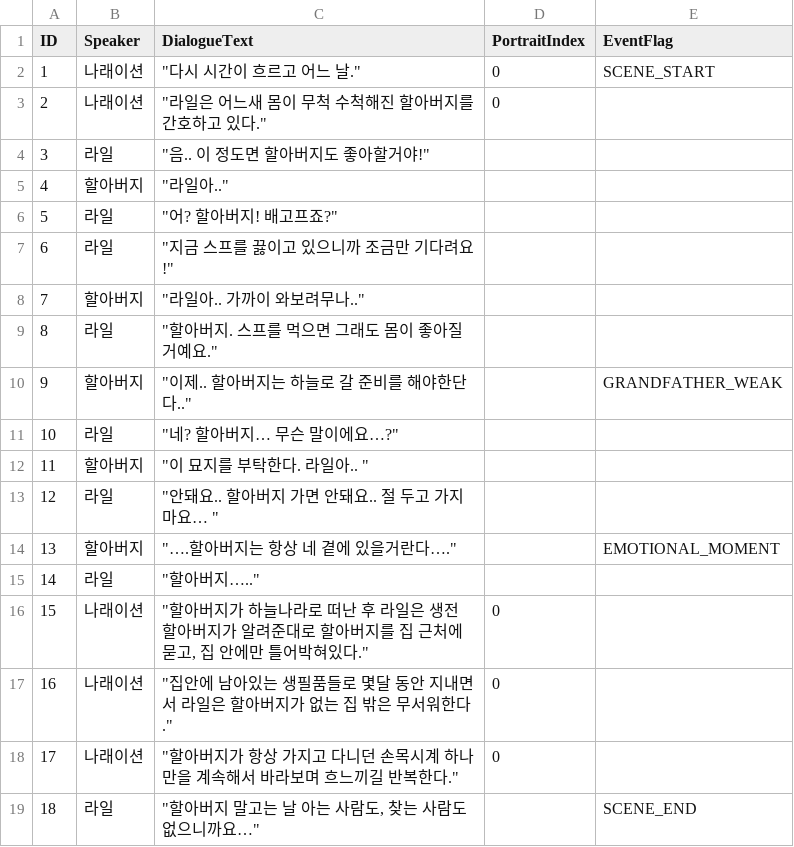
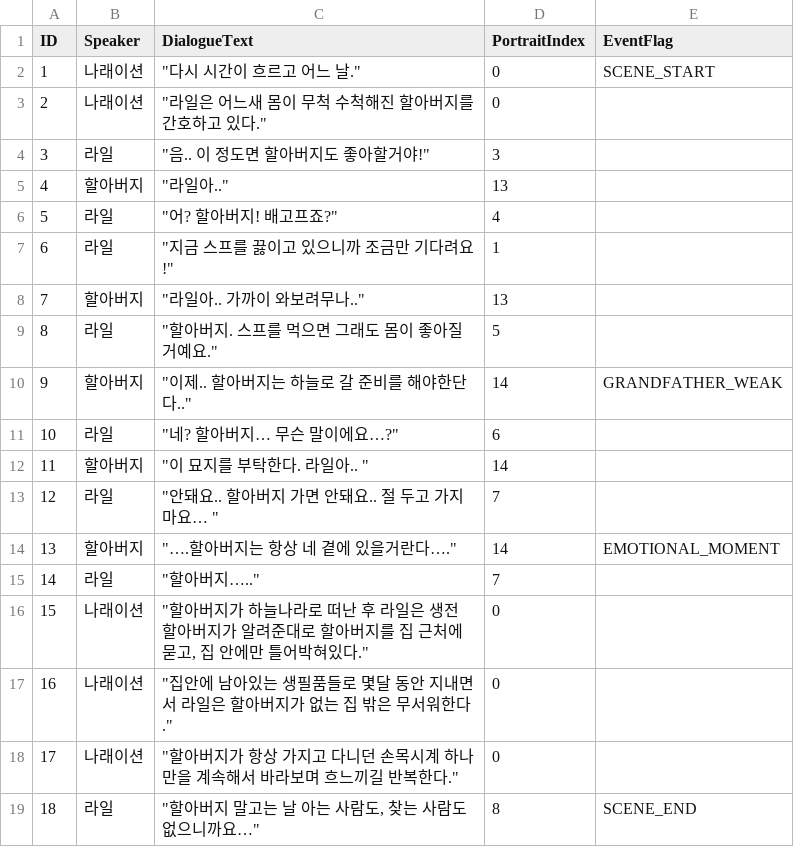
Before and after one commit to YoonGun12/Unity_ForgottenGraves, a CSV file: Assets/08.DialogueData/Prologue - Prologue2.csv, drawn as a sheet.

```diff
--- a/Assets/08.DialogueData/Prologue - Prologue2.csv
+++ b/Assets/08.DialogueData/Prologue - Prologue2.csv
@@ -3,14 +3,14 @@ ID,Speaker,DialogueText,PortraitIndex,EventFlag
 2,나래이션,"""라일은 어느새 몸이 무척 수척해진 할아버지를 간호하고 있다.""",0,
-3,라일 ,"""음.. 이 정도면 할아버지도 좋아할거야!""",,
-4,할아버지,"""라일아..""",,
-5,라일 ,"""어? 할아버지! 배고프죠?""",,
-6,라일 ,"""지금 스프를 끓이고 있으니까 조금만 기다려요!""",,
-7,할아버지,"""라일아.. 가까이 와보려무나..""",,
-8,라일,"""할아버지. 스프를 먹으면 그래도 몸이 좋아질거예요.""",,
-9,할아버지,"""이제.. 할아버지는 하늘로 갈 준비를 해야한단다..""",,GRANDFATHER_WEAK
-10,라일,"""네? 할아버지… 무슨 말이에요…?""",,
-11,할아버지,"""이 묘지를 부탁한다. 라일아.. """,,
-12,라일,"""안돼요.. 할아버지 가면 안돼요.. 절 두고 가지마요… """,,
-13,할아버지,"""….할아버지는 항상 네 곁에 있을거란다….""",,EMOTIONAL_MOMENT
-14,라일,"""할아버지…..""",,
+3,라일 ,"""음.. 이 정도면 할아버지도 좋아할거야!""",3,
+4,할아버지,"""라일아..""",13,
+5,라일 ,"""어? 할아버지! 배고프죠?""",4,
+6,라일 ,"""지금 스프를 끓이고 있으니까 조금만 기다려요!""",1,
+7,할아버지,"""라일아.. 가까이 와보려무나..""",13,
+8,라일,"""할아버지. 스프를 먹으면 그래도 몸이 좋아질거예요.""",5,
+9,할아버지,"""이제.. 할아버지는 하늘로 갈 준비를 해야한단다..""",14,GRANDFATHER_WEAK
+10,라일,"""네? 할아버지… 무슨 말이에요…?""",6,
+11,할아버지,"""이 묘지를 부탁한다. 라일아.. """,14,
+12,라일,"""안돼요.. 할아버지 가면 안돼요.. 절 두고 가지마요… """,7,
+13,할아버지,"""….할아버지는 항상 네 곁에 있을거란다….""",14,EMOTIONAL_MOMENT
+14,라일,"""할아버지…..""",7,
 15,나래이션,"""할아버지가 하늘나라로 떠난 후 라일은 생전 할아버지가 알려준대로 할아버지를 집 근처에 묻고, 집 안에만 틀어박혀있다.""",0,
@@ -18,2 +18,2 @@ ID,Speaker,DialogueText,PortraitIndex,EventFlag
 17,나래이션,"""할아버지가 항상 가지고 다니던 손목시계 하나만을 계속해서 바라보며 흐느끼길 반복한다.""",0,
-18,라일,"""할아버지 말고는 날 아는 사람도, 찾는 사람도 없으니까요…""",,SCENE_END
+18,라일,"""할아버지 말고는 날 아는 사람도, 찾는 사람도 없으니까요…""",8,SCENE_END
```
Also changed, not shown: Assets/08.DialogueData/Epliogue - Epliogue.csv, Assets/08.DialogueData/Matilda - Matilda 시작 전.csv, 27 other files.
